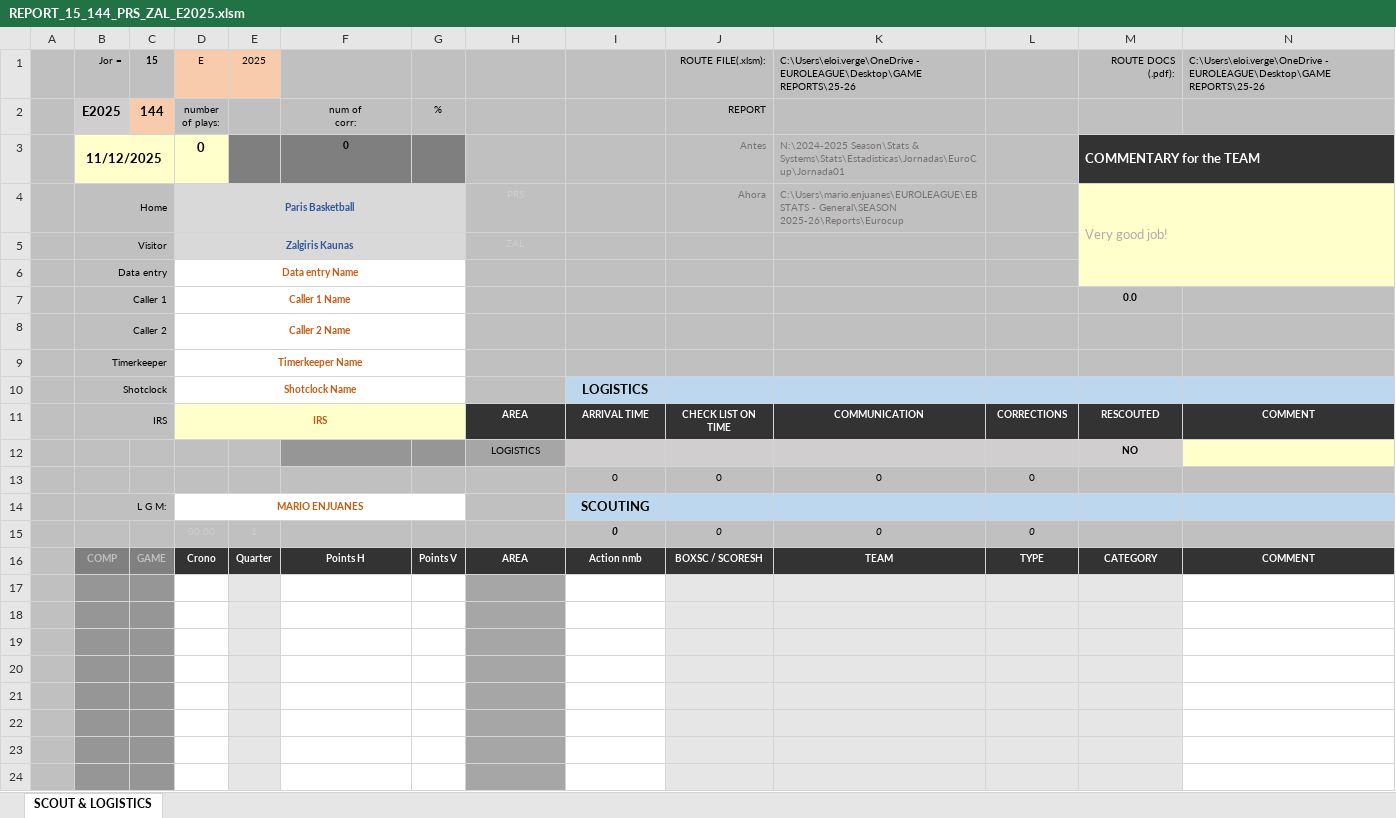
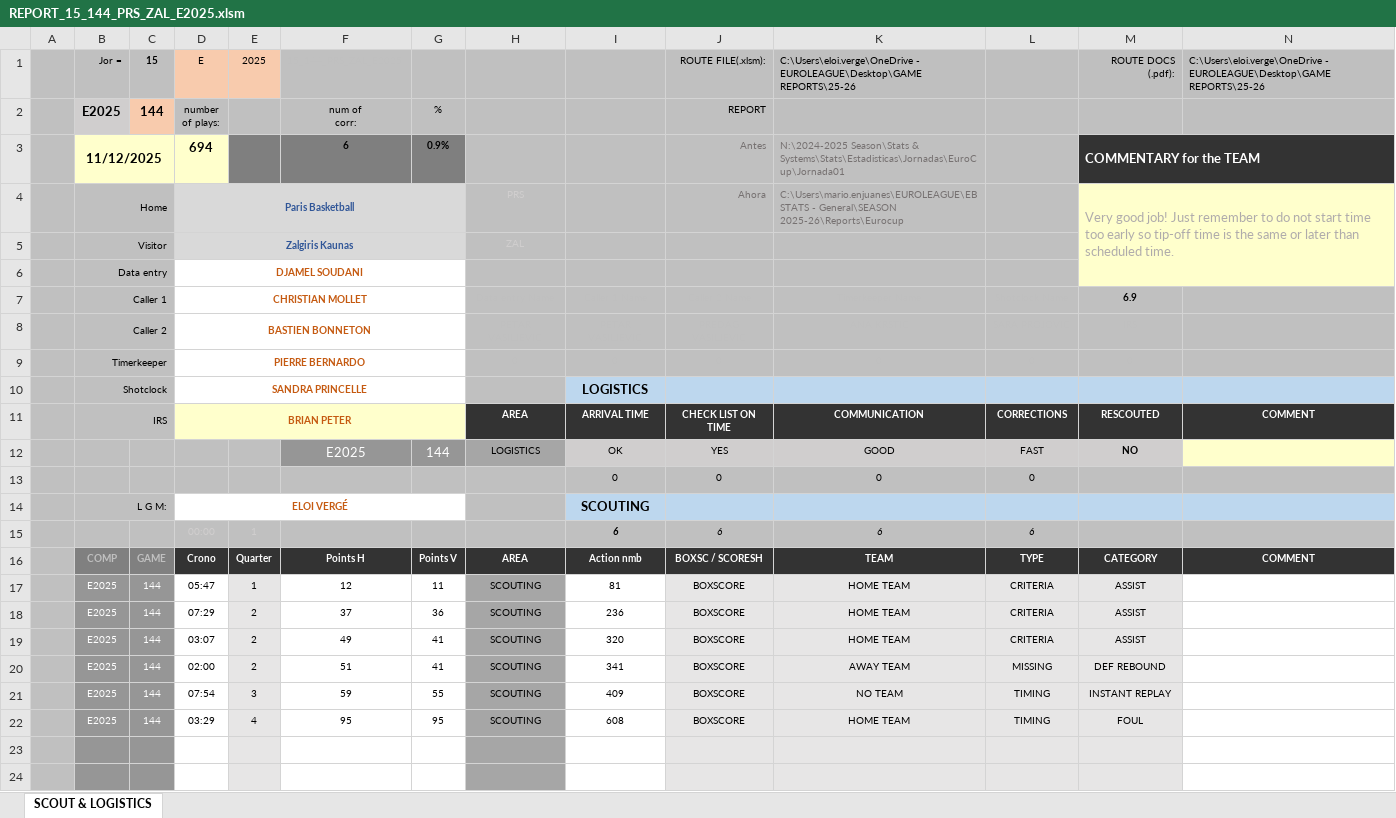
Before and after one commit to elvepo029/reports-automation, an Excel workbook: excels/REPORT_15_144_PRS_ZAL_E2025.xlsm, sheet SCOUT & LOGISTICS, drawn as a sheet; only a part is shown; values as stored, in another font and other column widths than the file's, no borders; charts and pictures and conditional formats not drawn; removed rows and columns are numbered as before the commit, all else as after; the diff names each change by its address in the sheet, - before the commit and + after, or states it on an @@ line.

Commit message:
adding one missing report

```diff
--- a/excels/REPORT_15_144_PRS_ZAL_E2025.xlsm (sheet SCOUT & LOGISTICS)
+++ b/excels/REPORT_15_144_PRS_ZAL_E2025.xlsm (sheet SCOUT & LOGISTICS)
-D3: 0
+D3: 694
-F3: 0
+F3: 6
-G3: (empty)
+G3: 0.9%
-M4: …good job!
+M4: …good job! Just remember to do not start time too early so tip-off time is the same or later than scheduled time.
-D6: Data entry Name
+D6: DJAMEL SOUDANI
-D7: Caller 1 Name
+D7: CHRISTIAN MOLLET
-M7: 0.0
+M7: 6.9
-D8: Caller 2 Name
+D8: BASTIEN BONNETON
-D9: Timerkeeper Name
+D9: PIERRE BERNARDO
-D10: Shotclock Name
+D10: SANDRA PRINCELLE
-D11: IRS
+D11: BRIAN PETER
-row 12:  |  |  |  |  |  |  | LOGISTICS |  |  |  |  | NO
+row 12:  |  |  |  |  | E2025 | 144 | LOGISTICS | OK | YES | GOOD | FAST | NO
-D14: MARIO ENJUANES
+D14: ELOI VERGÉ
-row 15:  |  |  | 00:00 | 1 |  |  |  | 0 | 0 | 0 | 0
+row 15:  |  |  | 00:00 | 1 |  |  |  | 6 | 6 | 6 | 6
-row 17: (empty)
+row 17:  | E2025 | 144 | 05:47 | 1 | 12 | 11 | SCOUTING | 81 | BOXSCORE | HOME TEAM | CRITERIA | ASSIST
-row 18: (empty)
+row 18:  | E2025 | 144 | 07:29 | 2 | 37 | 36 | SCOUTING | 236 | BOXSCORE | HOME TEAM | CRITERIA | ASSIST
-row 19: (empty)
+row 19:  | E2025 | 144 | 03:07 | 2 | 49 | 41 | SCOUTING | 320 | BOXSCORE | HOME TEAM | CRITERIA | ASSIST
-row 20: (empty)
+row 20:  | E2025 | 144 | 02:00 | 2 | 51 | 41 | SCOUTING | 341 | BOXSCORE | AWAY TEAM | MISSING | DEF REBOUND
-row 21: (empty)
+row 21:  | E2025 | 144 | 07:54 | 3 | 59 | 55 | SCOUTING | 409 | BOXSCORE | NO TEAM | TIMING | INSTANT REPLAY
-row 22: (empty)
+row 22:  | E2025 | 144 | 03:29 | 4 | 95 | 95 | SCOUTING | 608 | BOXSCORE | HOME TEAM | TIMING | FOUL
```
Also changed, not shown: hidden cells, 1 other file.
